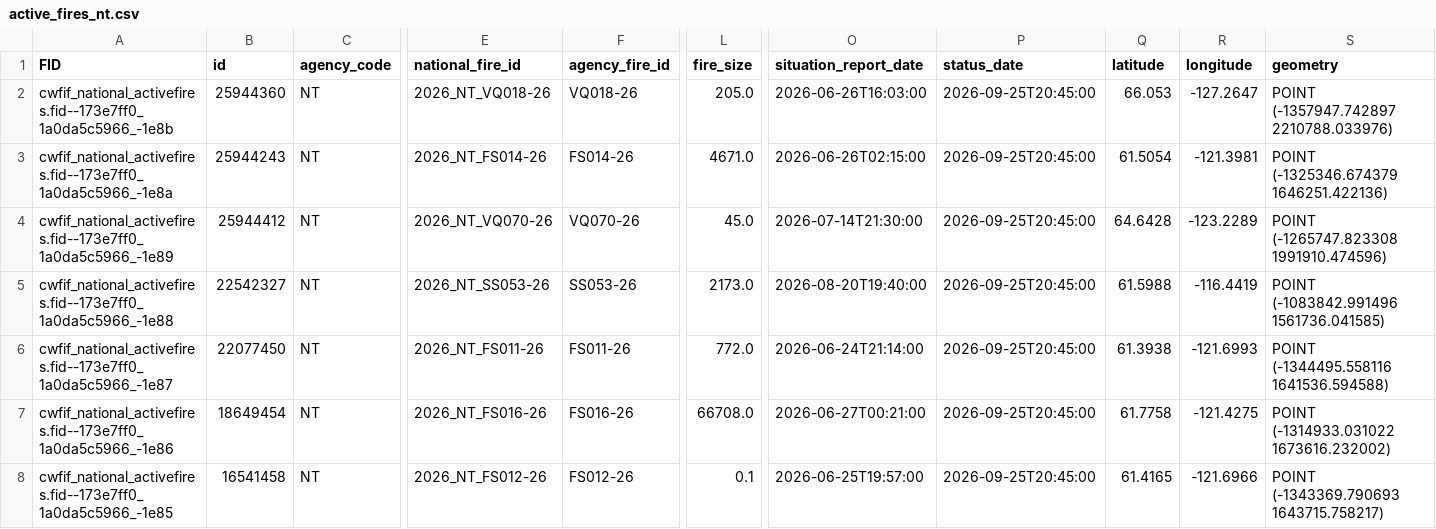
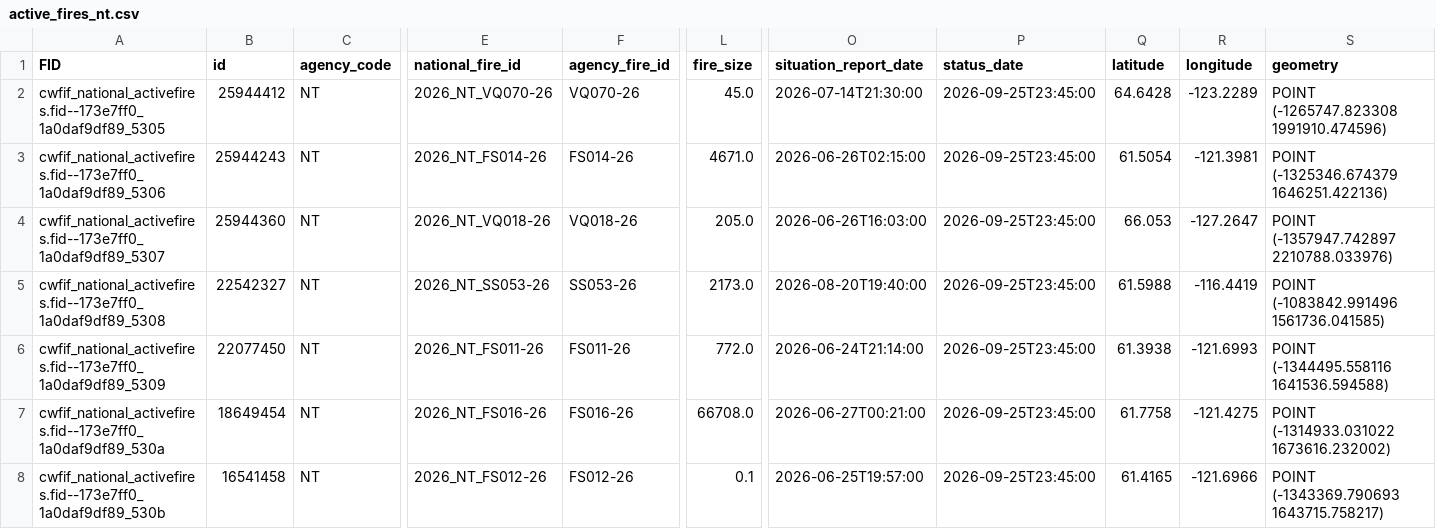
Before and after one commit to jagius/cda-air-quality-compiler, a CSV file: docs/active_fires_nt.csv, drawn as a sheet; only a part is shown, gaps mark what is left out; the diff names each change by its address in the sheet, - before the commit and + after, or states it on an @@ line.

```diff
--- a/docs/active_fires_nt.csv
+++ b/docs/active_fires_nt.csv
-A2 (FID): cwfif_national_activefires.fid--173e7ff0_1a0da5c5966_-1e8b
+A2 (FID): cwfif_national_activefires.fid--173e7ff0_1a0daf9df89_5305
-B2 (id): 25944360
+B2 (id): 25944412
-E2 (national_fire_id): 2026_NT_VQ018-26
+E2 (national_fire_id): 2026_NT_VQ070-26
-F2 (agency_fire_id): VQ018-26
+F2 (agency_fire_id): VQ070-26
-L2 (fire_size): 205.0
+L2 (fire_size): 45.0
-O2 (situation_report_date): 2026-06-26T16:03:00
+O2 (situation_report_date): 2026-07-14T21:30:00
-P2:P8 (status_date): 2026-09-25T20:45:00
+P2:P8 (status_date): 2026-09-25T23:45:00
-Q2 (latitude): 66.053
+Q2 (latitude): 64.6428
-R2 (longitude): -127.2647
+R2 (longitude): -123.2289
-S2 (geometry): POINT (-1357947.742897 2210788.033976)
+S2 (geometry): POINT (-1265747.823308 1991910.474596)
-A3 (FID): cwfif_national_activefires.fid--173e7ff0_1a0da5c5966_-1e8a
+A3 (FID): cwfif_national_activefires.fid--173e7ff0_1a0daf9df89_5306
-A4 (FID): cwfif_national_activefires.fid--173e7ff0_1a0da5c5966_-1e89
+A4 (FID): cwfif_national_activefires.fid--173e7ff0_1a0daf9df89_5307
-B4 (id): 25944412
+B4 (id): 25944360
-E4 (national_fire_id): 2026_NT_VQ070-26
+E4 (national_fire_id): 2026_NT_VQ018-26
-F4 (agency_fire_id): VQ070-26
+F4 (agency_fire_id): VQ018-26
-L4 (fire_size): 45.0
+L4 (fire_size): 205.0
-O4 (situation_report_date): 2026-07-14T21:30:00
+O4 (situation_report_date): 2026-06-26T16:03:00
-Q4 (latitude): 64.6428
+Q4 (latitude): 66.053
-R4 (longitude): -123.2289
+R4 (longitude): -127.2647
-S4 (geometry): POINT (-1265747.823308 1991910.474596)
+S4 (geometry): POINT (-1357947.742897 2210788.033976)
-A5 (FID): cwfif_national_activefires.fid--173e7ff0_1a0da5c5966_-1e88
+A5 (FID): cwfif_national_activefires.fid--173e7ff0_1a0daf9df89_5308
-A6 (FID): cwfif_national_activefires.fid--173e7ff0_1a0da5c5966_-1e87
+A6 (FID): cwfif_national_activefires.fid--173e7ff0_1a0daf9df89_5309
-A7 (FID): cwfif_national_activefires.fid--173e7ff0_1a0da5c5966_-1e86
+A7 (FID): cwfif_national_activefires.fid--173e7ff0_1a0daf9df89_530a
-A8 (FID): cwfif_national_activefires.fid--173e7ff0_1a0da5c5966_-1e85
+A8 (FID): cwfif_national_activefires.fid--173e7ff0_1a0daf9df89_530b
```
Also changed, not shown: docs/active_fires.csv, docs/active_fires_bc.csv, 7 other files.
